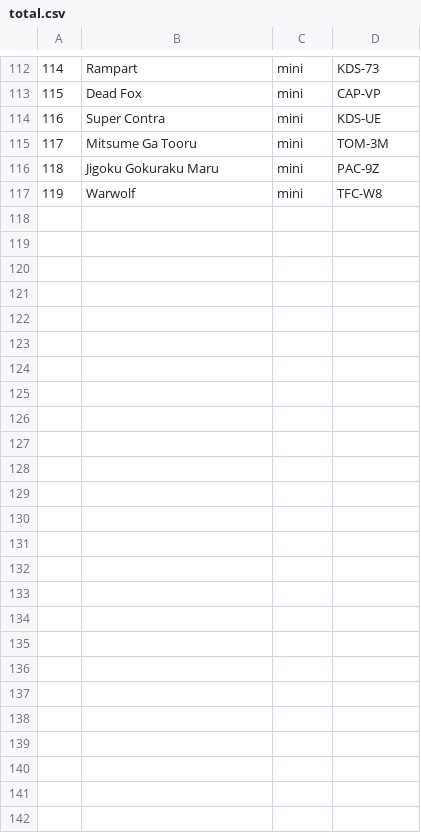
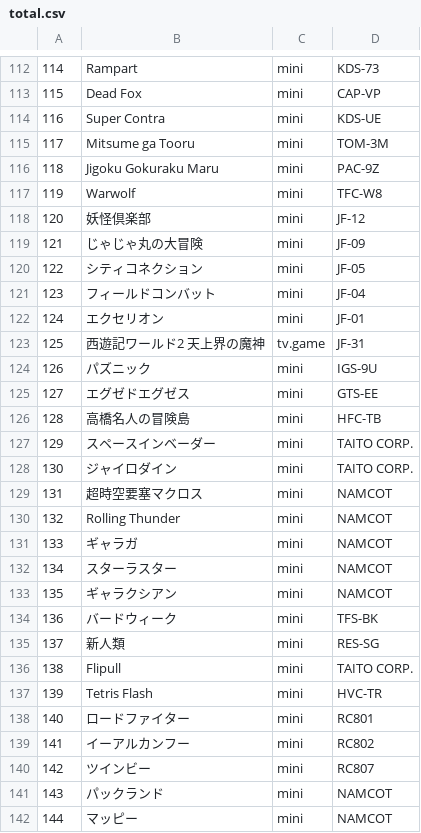
Before and after one commit to ninja-cat/FamiCo, a CSV file: total.csv, drawn as a sheet; only a part is shown, gaps mark what is left out; the diff covers the shown part only.

Commit message:
Update my total.csv list

```diff
--- a/total.csv
+++ b/total.csv
@@ -114,4 +114,29 @@
 116,"Super Contra","mini","KDS-UE"
-117,"Mitsume Ga Tooru","mini","TOM-3M"
+117,"Mitsume ga Tooru","mini","TOM-3M"
 118,"Jigoku Gokuraku Maru","mini","PAC-9Z"
 119,"Warwolf","mini","TFC-W8"
+120,"妖怪倶楽部 ","mini","JF-12"
+121,"じゃじゃ丸の大冒険 ","mini","JF-09"
+122,"シティコネクション ","mini","JF-05"
+123,"フィールドコンバット","mini","JF-04"
+124,"エクセリオン","mini","JF-01"
+125,"西遊記ワールド2　天上界の魔神 ","tv.game","JF-31"
+126,"パズニック","mini","IGS-9U"
+127,"エグゼドエグゼス","mini","GTS-EE"
+128,"高橋名人の冒険島 ","mini","HFC-TB"
+129,"スペースインベーダー","mini","TAITO CORP."
+130,"ジャイロダイン","mini","TAITO CORP."
+131,"超時空要塞マクロス ","mini","NAMCOT"
+132,"Rolling Thunder","mini","NAMCOT"
+133,"ギャラガ","mini","NAMCOT"
+134,"スターラスター","mini","NAMCOT"
+135,"ギャラクシアン","mini","NAMCOT"
+136,"バードウィーク","mini","TFS-BK"
+137,"新人類","mini","RES-SG"
+138,"Flipull","mini","TAITO CORP."
+139,"Tetris Flash","mini","HVC-TR"
+140,"ロードファイター","mini","RC801"
+141,"イーアルカンフー ","mini","RC802"
+142,"ツインビー","mini","RC807"
+143,"パックランド","mini","NAMCOT"
+144,"マッピー","mini","NAMCOT"
```
Also changed, not shown: 1 added row, 1 removed row and 11 edited cells elsewhere in this file.
